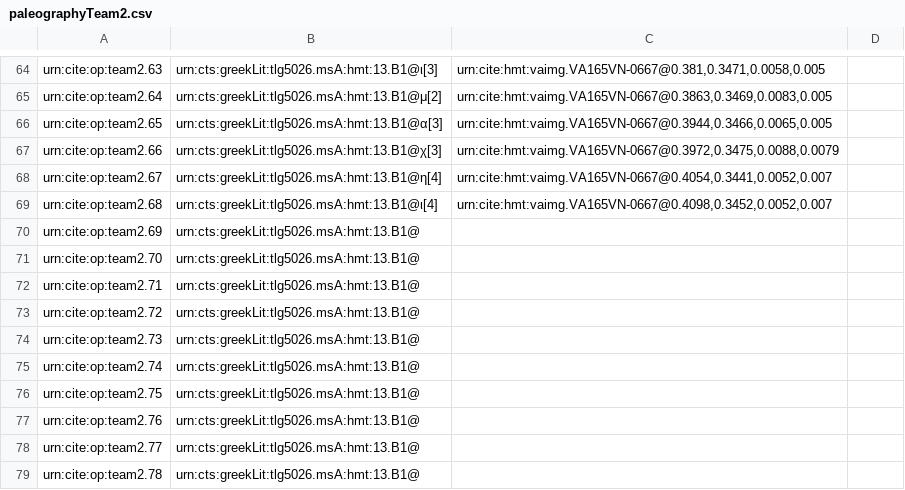
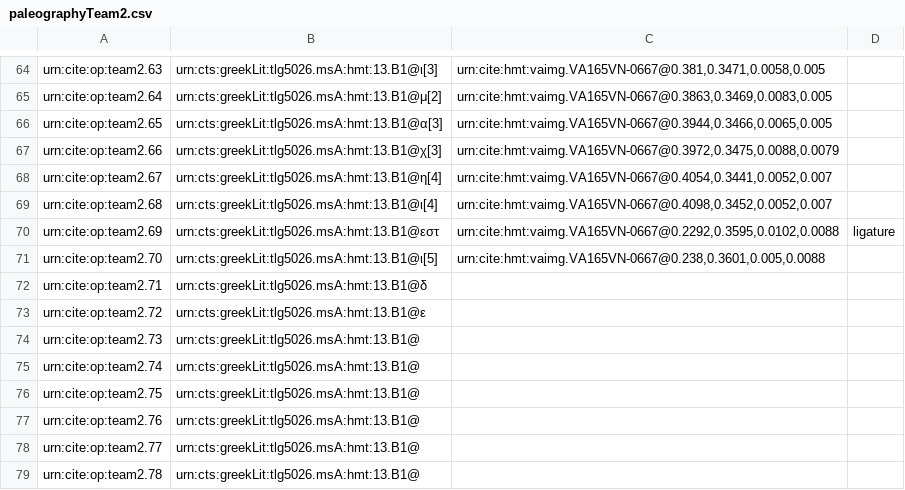
Before and after one commit to hmteditors/leiden, a CSV file: collections/paleographyTeam2.csv, drawn as a sheet; only a part is shown, gaps mark what is left out; the diff names each change by its address in the sheet, - before the commit and + after, or states it on an @@ line.

Commit message:
Update paleographyTeam2.csv

```diff
--- a/collections/paleographyTeam2.csv
+++ b/collections/paleographyTeam2.csv
-B70: urn:cts:greekLit:tlg5026.msA:hmt:13.B1@
+B70: urn:cts:greekLit:tlg5026.msA:hmt:13.B1@εστ
-C70: (empty)
+C70: urn:cite:hmt:vaimg.VA165VN-0667@0.2292,0.3595,0.0102,0.0088
-D70: (empty)
+D70: ligature
-B71: urn:cts:greekLit:tlg5026.msA:hmt:13.B1@
+B71: urn:cts:greekLit:tlg5026.msA:hmt:13.B1@ι[5]
-C71: (empty)
+C71: urn:cite:hmt:vaimg.VA165VN-0667@0.238,0.3601,0.005,0.0088
-B72: urn:cts:greekLit:tlg5026.msA:hmt:13.B1@
+B72: urn:cts:greekLit:tlg5026.msA:hmt:13.B1@δ
-B73: urn:cts:greekLit:tlg5026.msA:hmt:13.B1@
+B73: urn:cts:greekLit:tlg5026.msA:hmt:13.B1@ε
```
